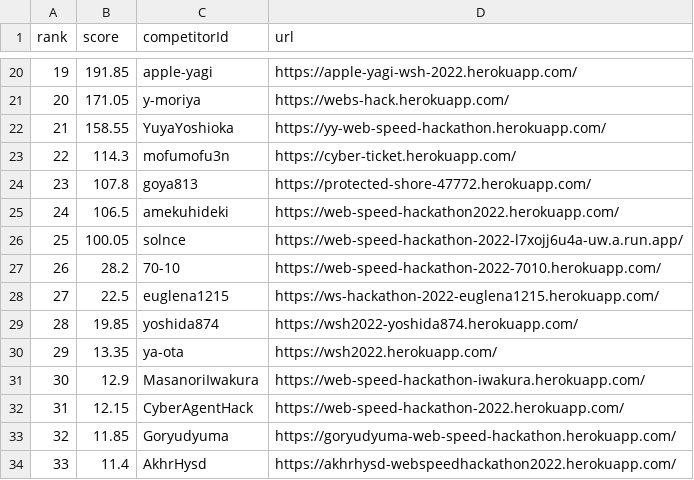
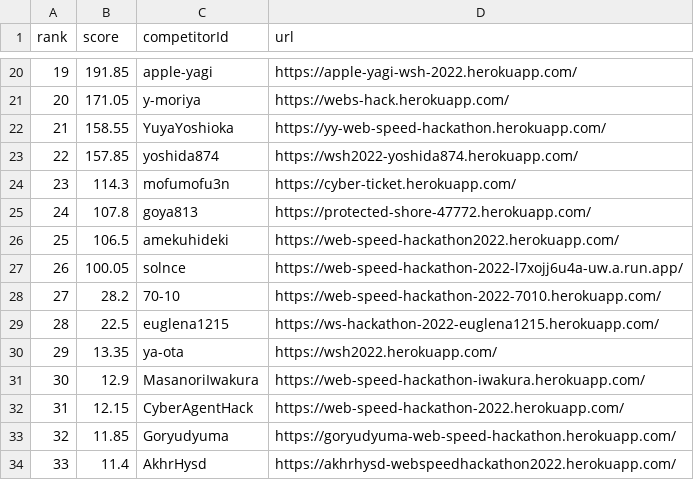
Before and after one commit to CyberAgentHack/web-speed-hackathon-2022-leaderboard, a CSV file: score.csv, drawn as a sheet; only a part is shown, gaps mark what is left out.

```diff
--- a/score.csv
+++ b/score.csv
@@ -22,9 +22,9 @@ rank,score,competitorId,url
 21,158.55,YuyaYoshioka,https://yy-web-speed-hackathon.herokuapp.com/
-22,114.3,mofumofu3n,https://cyber-ticket.herokuapp.com/
-23,107.8,goya813,https://protected-shore-47772.herokuapp.com/
-24,106.5,amekuhideki,https://web-speed-hackathon2022.herokuapp.com/
-25,100.05,solnce,https://web-speed-hackathon-2022-l7xojj6u4a-uw.a.run.app/
-26,28.2,70-10,https://web-speed-hackathon-2022-7010.herokuapp.com/
-27,22.5,euglena1215,https://ws-hackathon-2022-euglena1215.herokuapp.com/
-28,19.85,yoshida874,https://wsh2022-yoshida874.herokuapp.com/
+22,157.85,yoshida874,https://wsh2022-yoshida874.herokuapp.com/
+23,114.3,mofumofu3n,https://cyber-ticket.herokuapp.com/
+24,107.8,goya813,https://protected-shore-47772.herokuapp.com/
+25,106.5,amekuhideki,https://web-speed-hackathon2022.herokuapp.com/
+26,100.05,solnce,https://web-speed-hackathon-2022-l7xojj6u4a-uw.a.run.app/
+27,28.2,70-10,https://web-speed-hackathon-2022-7010.herokuapp.com/
+28,22.5,euglena1215,https://ws-hackathon-2022-euglena1215.herokuapp.com/
 29,13.35,ya-ota,https://wsh2022.herokuapp.com/
```
